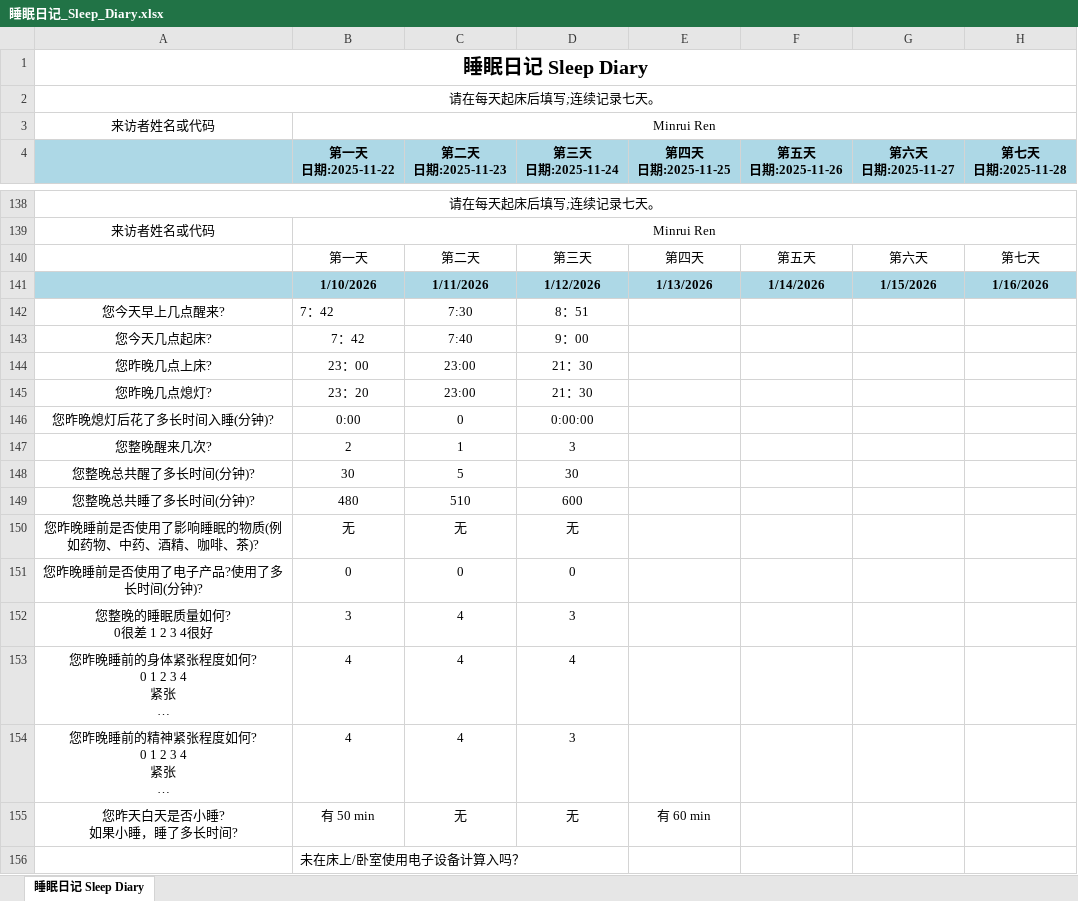
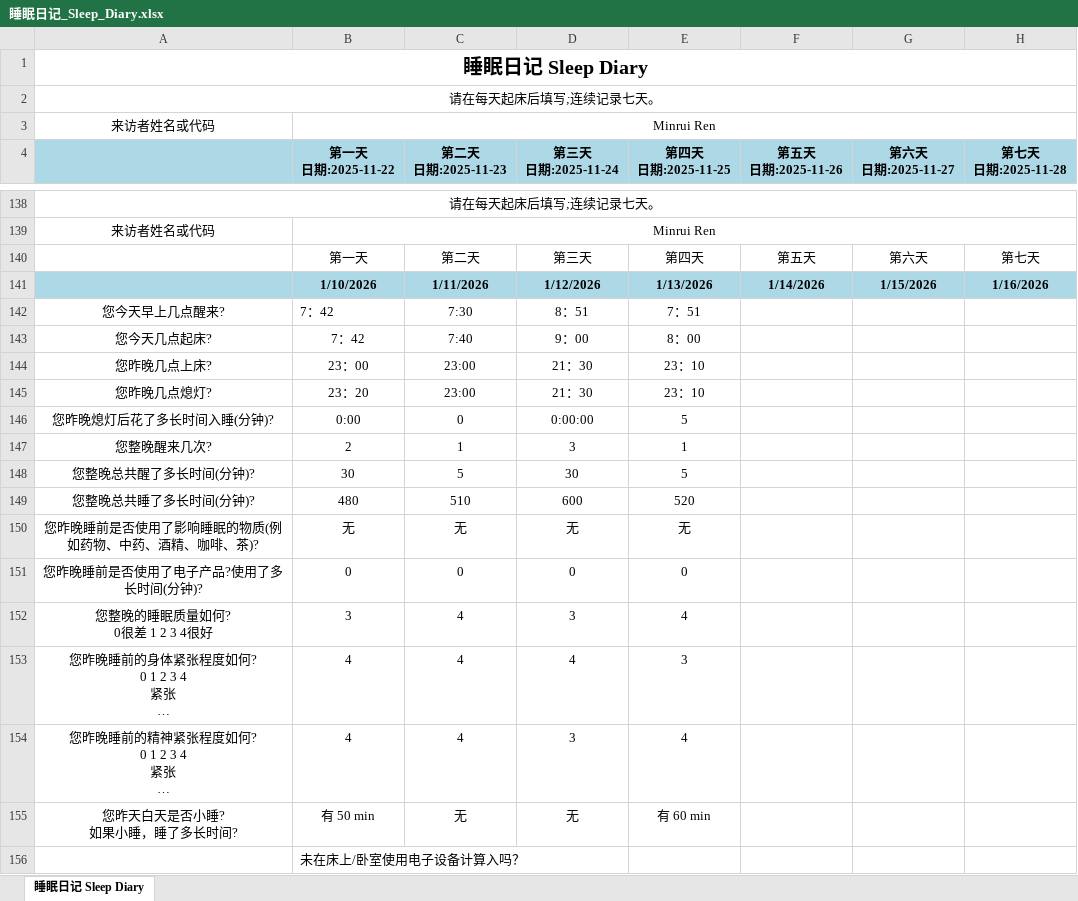
Before and after one commit to MinruiRen/My_like, an Excel workbook: 睡眠日记_Sleep_Diary.xlsx, sheet 睡眠日记 Sleep Diary, drawn as a sheet; only a part is shown, gaps mark what is left out; long unchanged cells end in …; values as stored, in another font and other column widths than the file's, no borders; the diff names each change by its address in the sheet, - before the commit and + after, or states it on an @@ line.

```diff
--- a/睡眠日记_Sleep_Diary.xlsx (sheet 睡眠日记 Sleep Diary)
+++ b/睡眠日记_Sleep_Diary.xlsx (sheet 睡眠日记 Sleep Diary)
-E142 (第四天 日期:2025-11-25): (empty)
+E142 (第四天 日期:2025-11-25): 7：51
-E143 (第四天 日期:2025-11-25): (empty)
+E143 (第四天 日期:2025-11-25): 8：00
-E144:E145 (第四天 日期:2025-11-25): (empty)
+E144:E145 (第四天 日期:2025-11-25): 23：10
-E146 (第四天 日期:2025-11-25): (empty)
+E146 (第四天 日期:2025-11-25): 5
-E147 (第四天 日期:2025-11-25): (empty)
+E147 (第四天 日期:2025-11-25): 1
-E148 (第四天 日期:2025-11-25): (empty)
+E148 (第四天 日期:2025-11-25): 5
-E149 (第四天 日期:2025-11-25): (empty)
+E149 (第四天 日期:2025-11-25): 520
-E150 (第四天 日期:2025-11-25): (empty)
+E150 (第四天 日期:2025-11-25): 无
-E151 (第四天 日期:2025-11-25): (empty)
+E151 (第四天 日期:2025-11-25): 0
-E152 (第四天 日期:2025-11-25): (empty)
+E152 (第四天 日期:2025-11-25): 4
-E153 (第四天 日期:2025-11-25): (empty)
+E153 (第四天 日期:2025-11-25): 3
-E154 (第四天 日期:2025-11-25): (empty)
+E154 (第四天 日期:2025-11-25): 4
```
Also changed, not shown: 3 other files.
